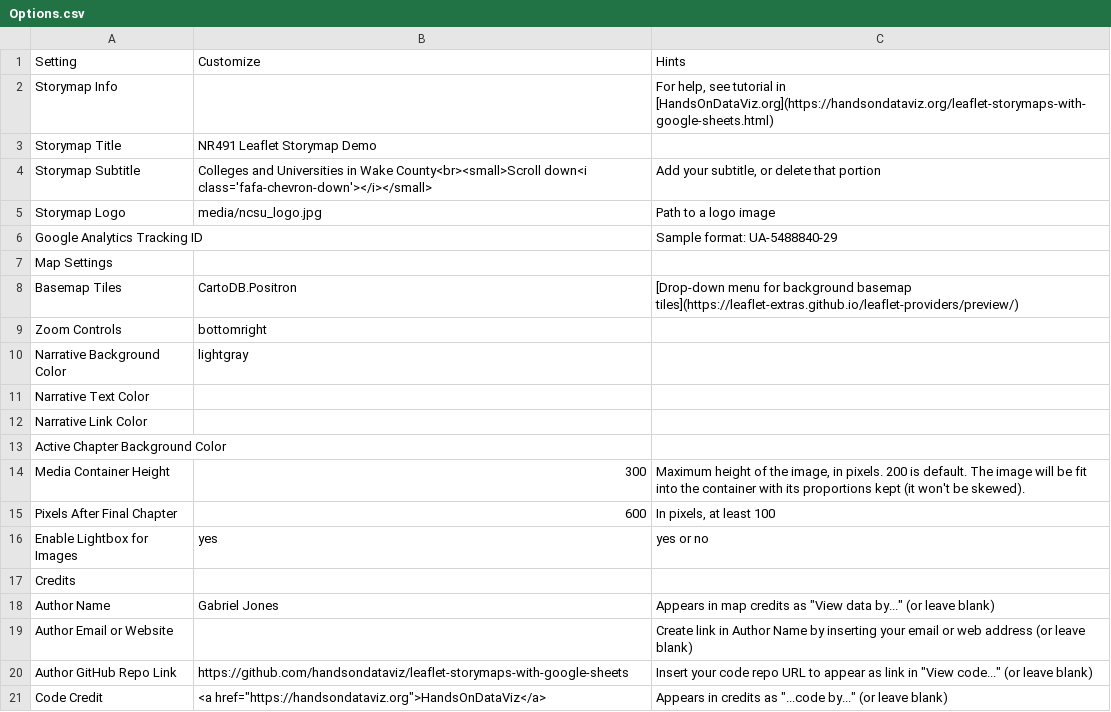
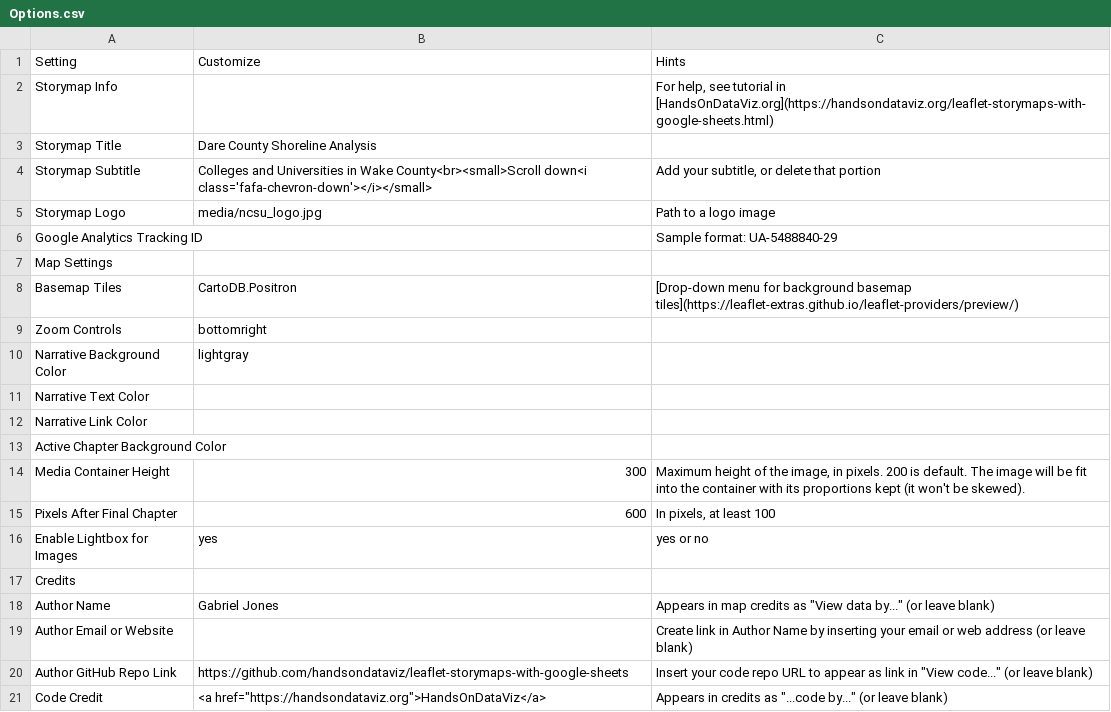
Before and after one commit to grjones256/Dare-County-Shoreline-Analysis, a CSV file: csv/Options.csv, drawn as a sheet.

Commit message:
Update title

```diff
--- a/csv/Options.csv
+++ b/csv/Options.csv
@@ -2,3 +2,3 @@ Setting,Customize,Hints
 Storymap Info,,"For help, see tutorial in [HandsOnDataViz.org](https://handsondataviz.org/leaflet-storymaps-with-google-sheets.html)"
-Storymap Title,NR491 Leaflet Storymap Demo,
+Storymap Title,Dare County Shoreline Analysis,
 Storymap Subtitle,Colleges and Universities in Wake County<br><small>Scroll down<i class='fafa-chevron-down'></i></small>,"Add your subtitle, or delete that portion"
```
